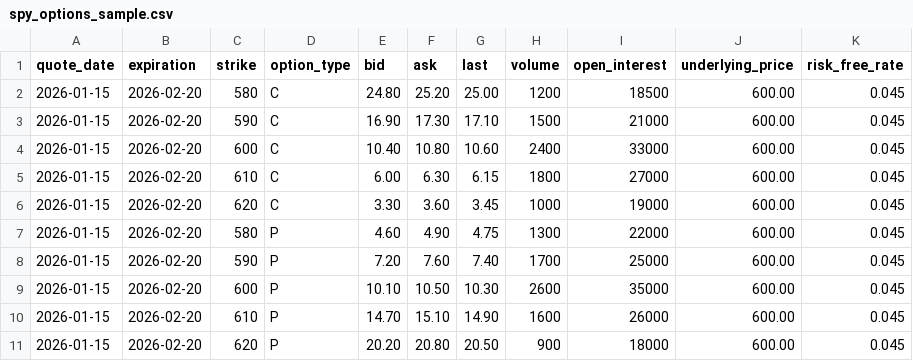
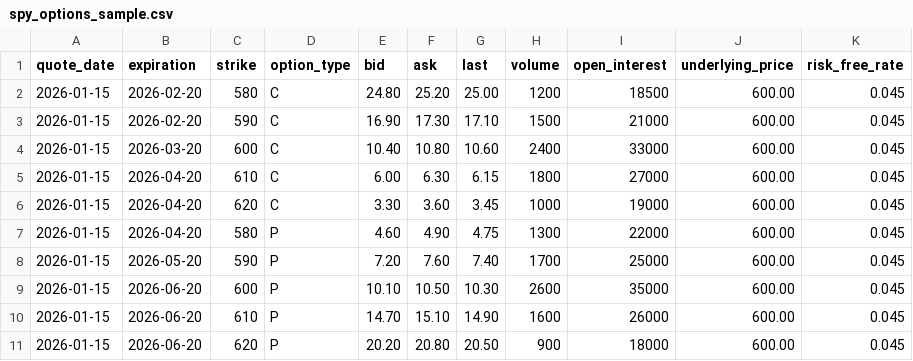
Before and after one commit to IlanEsco/options-market-making-volatility-research, a CSV file: data/raw/spy_options_sample.csv, drawn as a sheet.

```diff
--- a/data/raw/spy_options_sample.csv
+++ b/data/raw/spy_options_sample.csv
@@ -3,9 +3,9 @@ quote_date,expiration,strike,option_type,bid,ask,last,volume,open_interest,under
 2026-01-15,2026-02-20,590,C,16.90,17.30,17.10,1500,21000,600.00,0.045
-2026-01-15,2026-02-20,600,C,10.40,10.80,10.60,2400,33000,600.00,0.045
-2026-01-15,2026-02-20,610,C,6.00,6.30,6.15,1800,27000,600.00,0.045
-2026-01-15,2026-02-20,620,C,3.30,3.60,3.45,1000,19000,600.00,0.045
-2026-01-15,2026-02-20,580,P,4.60,4.90,4.75,1300,22000,600.00,0.045
-2026-01-15,2026-02-20,590,P,7.20,7.60,7.40,1700,25000,600.00,0.045
-2026-01-15,2026-02-20,600,P,10.10,10.50,10.30,2600,35000,600.00,0.045
-2026-01-15,2026-02-20,610,P,14.70,15.10,14.90,1600,26000,600.00,0.045
-2026-01-15,2026-02-20,620,P,20.20,20.80,20.50,900,18000,600.00,0.045
+2026-01-15,2026-03-20,600,C,10.40,10.80,10.60,2400,33000,600.00,0.045
+2026-01-15,2026-04-20,610,C,6.00,6.30,6.15,1800,27000,600.00,0.045
+2026-01-15,2026-04-20,620,C,3.30,3.60,3.45,1000,19000,600.00,0.045
+2026-01-15,2026-04-20,580,P,4.60,4.90,4.75,1300,22000,600.00,0.045
+2026-01-15,2026-05-20,590,P,7.20,7.60,7.40,1700,25000,600.00,0.045
+2026-01-15,2026-06-20,600,P,10.10,10.50,10.30,2600,35000,600.00,0.045
+2026-01-15,2026-06-20,610,P,14.70,15.10,14.90,1600,26000,600.00,0.045
+2026-01-15,2026-06-20,620,P,20.20,20.80,20.50,900,18000,600.00,0.045
```
Also changed, not shown: 1 other file.
